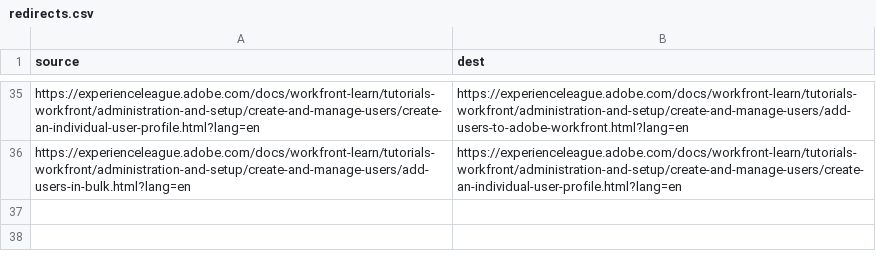
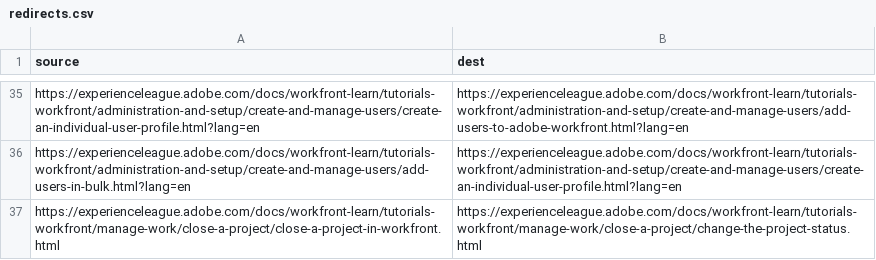
Before and after one commit to AdobeDocs/workfront-learn.en, a CSV file: redirects.csv, drawn as a sheet; only a part is shown, gaps mark what is left out; the diff names each change by its address in the sheet, - before the commit and + after, or states it on an @@ line.

Commit message:
close-a-project

```diff
--- a/redirects.csv
+++ b/redirects.csv
+row 37: https://experienceleague.adobe.com/docs/workfront-learn/tutorials-workfront/manage-work/close-a-project/close-a-project-in-workfront.html | https://experienceleague.adobe.com/docs/workfront-learn/tutorials-workfront/manage-work/close-a-project/change-the-project-status.html
```
Also changed, not shown: 3 other files.
